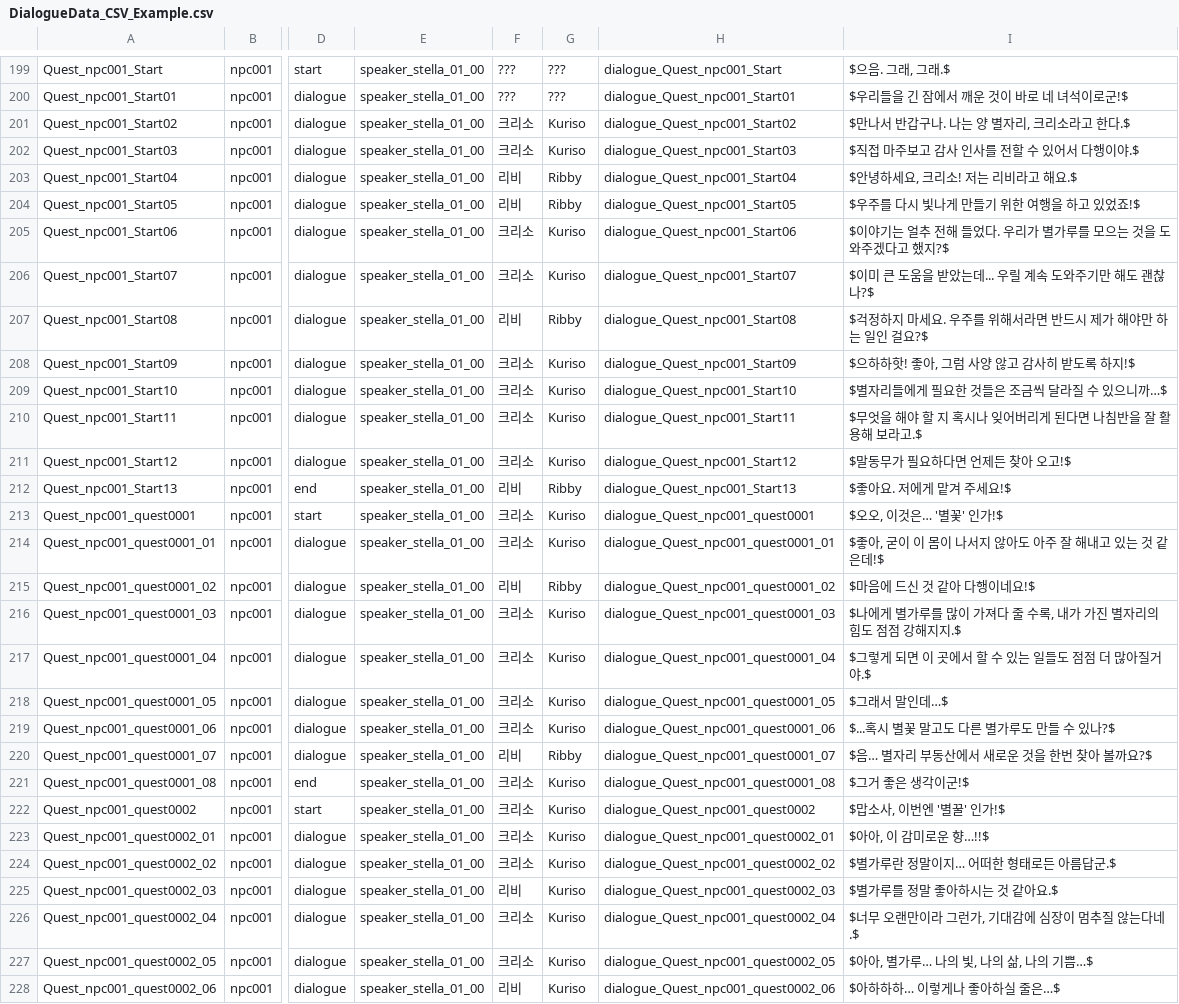
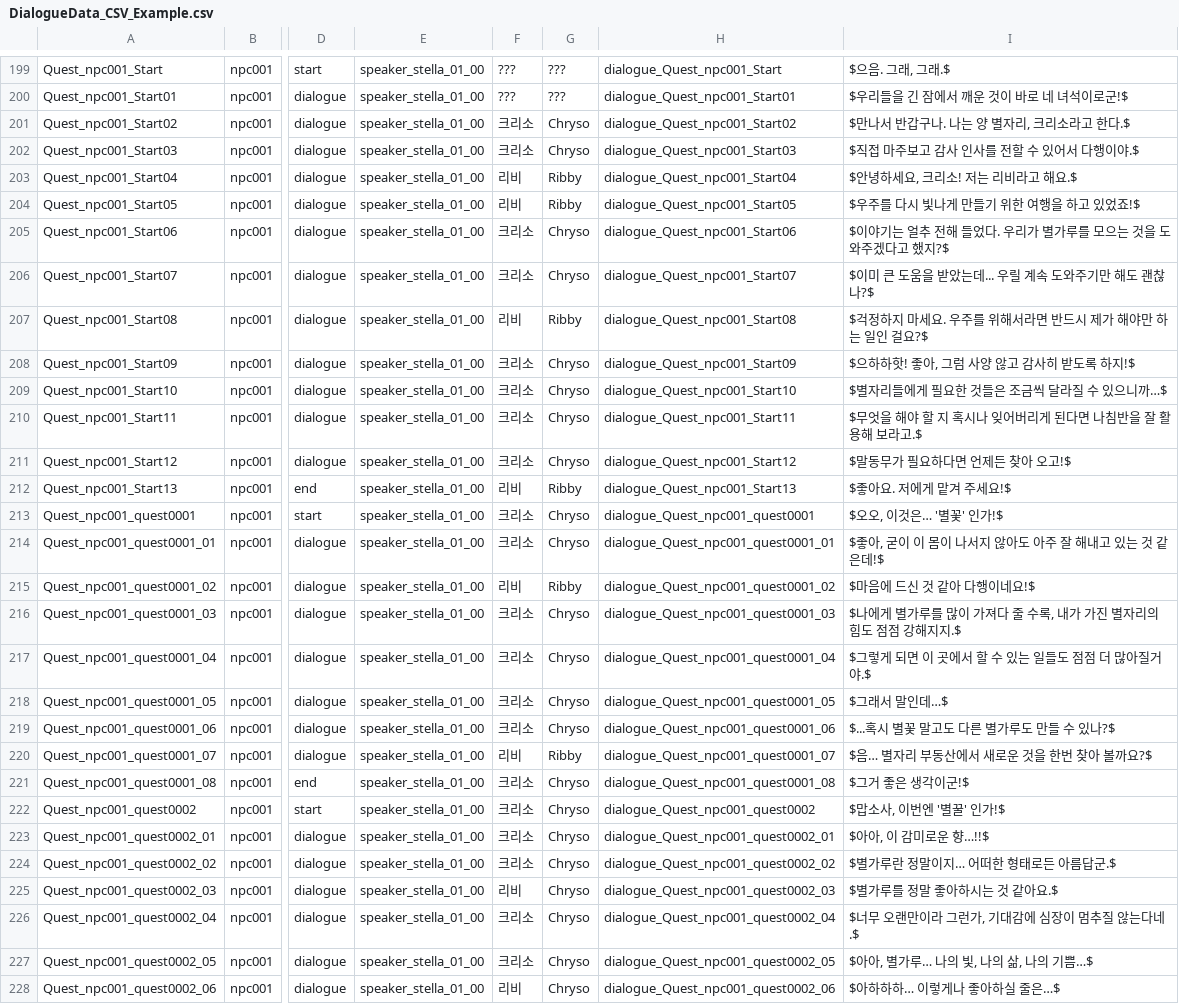
Before and after one commit to CGRJ2/UniMo-GardenOfStars, a CSV file: Assets/000WorkSpaces/KYS/Csvs/DialogueData_CSV_Example.csv, drawn as a sheet; only a part is shown, gaps mark what is left out; the diff covers the shown part only; the diff names each change by its address in the sheet, - before the commit and + after, or states it on an @@ line.

Commit message:
[Chore] 캐릭터 영문 이름 변경

```diff
--- a/Assets/000WorkSpaces/KYS/Csvs/DialogueData_CSV_Example.csv
+++ b/Assets/000WorkSpaces/KYS/Csvs/DialogueData_CSV_Example.csv
-G201:G202: Kuriso
+G201:G202: Chryso
-G205:G206: Kuriso
+G205:G206: Chryso
-G208:G211: Kuriso
+G208:G211: Chryso
-G213:G214: Kuriso
+G213:G214: Chryso
-G216:G219: Kuriso
+G216:G219: Chryso
-G221:G228: Kuriso
+G221:G228: Chryso
```
Also changed, not shown: 129 edited cells elsewhere in this file.
